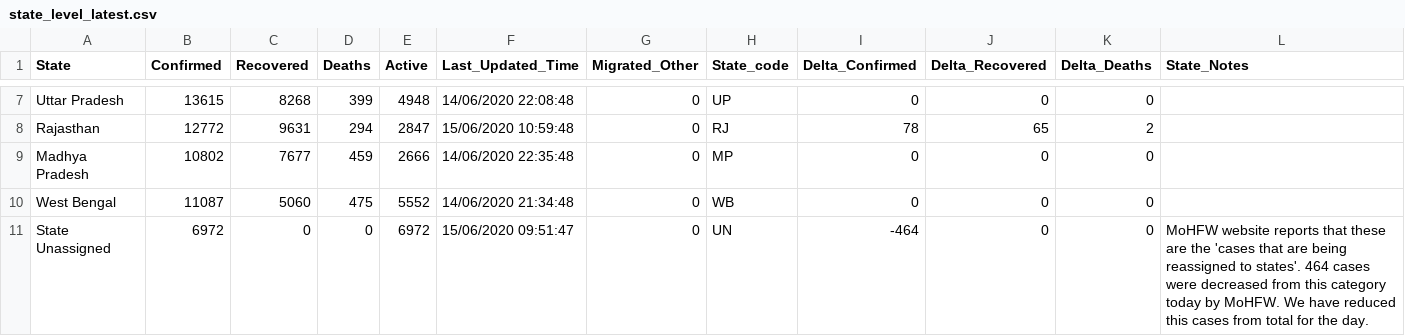
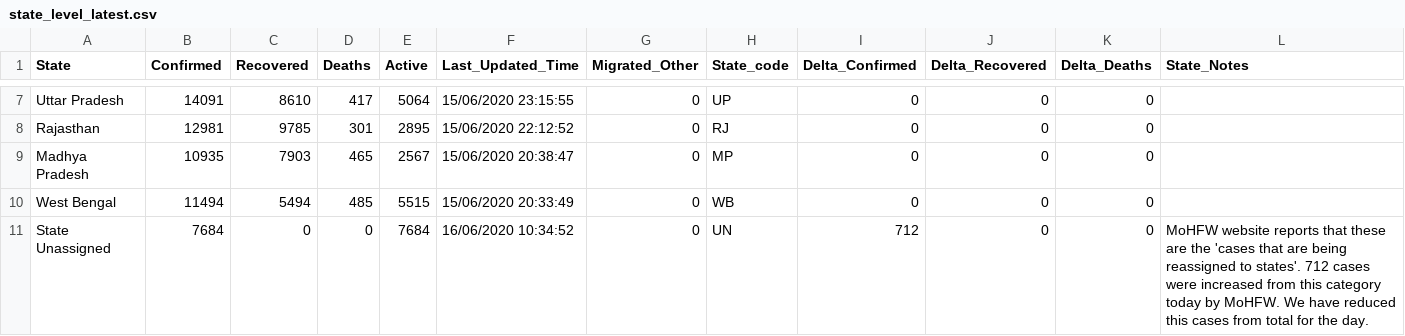
Before and after one commit to imdevskp/covid-19-india-data, a CSV file: state_level_latest.csv, drawn as a sheet; only a part is shown, gaps mark what is left out; the diff covers the shown part only; the diff names each change by its address in the sheet, - before the commit and + after, or states it on an @@ line.

```diff
--- a/state_level_latest.csv
+++ b/state_level_latest.csv
-B7 (Confirmed): 13615
+B7 (Confirmed): 14091
-C7 (Recovered): 8268
+C7 (Recovered): 8610
-D7 (Deaths): 399
+D7 (Deaths): 417
-E7 (Active): 4948
+E7 (Active): 5064
-F7 (Last_Updated_Time): 14/06/2020 22:08:48
+F7 (Last_Updated_Time): 15/06/2020 23:15:55
-B8 (Confirmed): 12772
+B8 (Confirmed): 12981
-C8 (Recovered): 9631
+C8 (Recovered): 9785
-D8 (Deaths): 294
+D8 (Deaths): 301
-E8 (Active): 2847
+E8 (Active): 2895
-F8 (Last_Updated_Time): 15/06/2020 10:59:48
+F8 (Last_Updated_Time): 15/06/2020 22:12:52
-I8 (Delta_Confirmed): 78
+I8 (Delta_Confirmed): 0
-J8 (Delta_Recovered): 65
+J8 (Delta_Recovered): 0
-K8 (Delta_Deaths): 2
+K8 (Delta_Deaths): 0
-B9 (Confirmed): 10802
+B9 (Confirmed): 10935
-C9 (Recovered): 7677
+C9 (Recovered): 7903
-D9 (Deaths): 459
+D9 (Deaths): 465
-E9 (Active): 2666
+E9 (Active): 2567
-F9 (Last_Updated_Time): 14/06/2020 22:35:48
+F9 (Last_Updated_Time): 15/06/2020 20:38:47
-B10 (Confirmed): 11087
+B10 (Confirmed): 11494
-C10 (Recovered): 5060
+C10 (Recovered): 5494
-D10 (Deaths): 475
+D10 (Deaths): 485
-E10 (Active): 5552
+E10 (Active): 5515
-F10 (Last_Updated_Time): 14/06/2020 21:34:48
+F10 (Last_Updated_Time): 15/06/2020 20:33:49
-B11 (Confirmed): 6972
+B11 (Confirmed): 7684
-E11 (Active): 6972
+E11 (Active): 7684
-F11 (Last_Updated_Time): 15/06/2020 09:51:47
+F11 (Last_Updated_Time): 16/06/2020 10:34:52
-I11 (Delta_Confirmed): -464
+I11 (Delta_Confirmed): 712
-L11 (State_Notes): …to states'. 464 cases were decreased from this…
+L11 (State_Notes): …to states'. 712 cases were increased from this…
```
Also changed, not shown: 144 edited cells elsewhere in this file, complete.csv, district_level_latest.csv, 3 other files.
